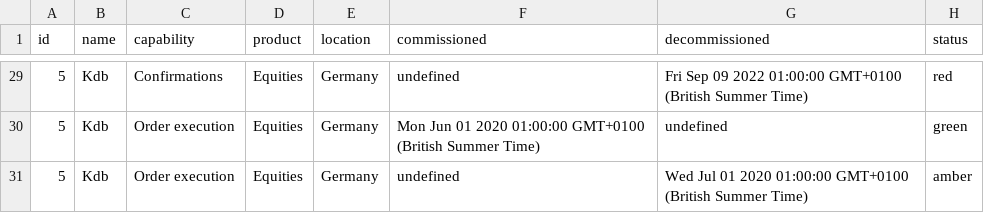
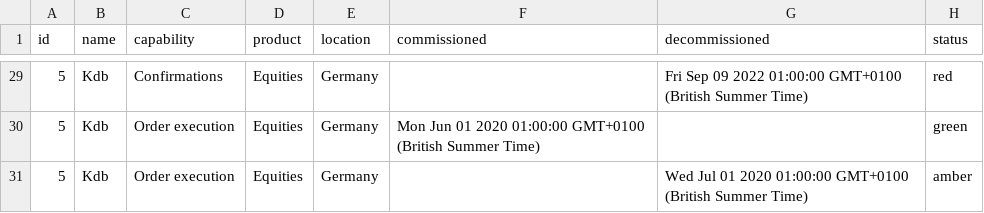
Before and after one commit to steelbreeze/landscape, a CSV file: docs/data/mythicalBank.csv, drawn as a sheet; only a part is shown, gaps mark what is left out; the diff covers the shown part only.

```diff
--- a/docs/data/mythicalBank.csv
+++ b/docs/data/mythicalBank.csv
@@ -29,3 +29,3 @@ id,name,capability,product,location,commissioned,decommissioned,status
-5,Kdb,Confirmations,Equities,Germany,undefined,Fri Sep 09 2022 01:00:00 GMT+0100 (British Summer Time),red
-5,Kdb,Order execution,Equities,Germany,Mon Jun 01 2020 01:00:00 GMT+0100 (British Summer Time),undefined,green
-5,Kdb,Order execution,Equities,Germany,undefined,Wed Jul 01 2020 01:00:00 GMT+0100 (British Summer Time),amber
+5,Kdb,Confirmations,Equities,Germany,,Fri Sep 09 2022 01:00:00 GMT+0100 (British Summer Time),red
+5,Kdb,Order execution,Equities,Germany,Mon Jun 01 2020 01:00:00 GMT+0100 (British Summer Time),,green
+5,Kdb,Order execution,Equities,Germany,,Wed Jul 01 2020 01:00:00 GMT+0100 (British Summer Time),amber
```
Also changed, not shown: 37 edited cells elsewhere in this file, 3 other files.
